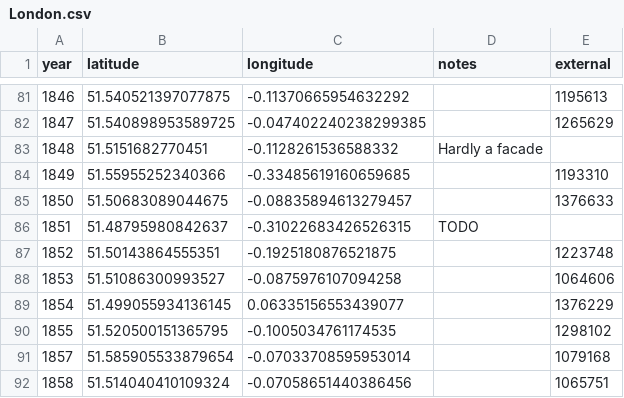
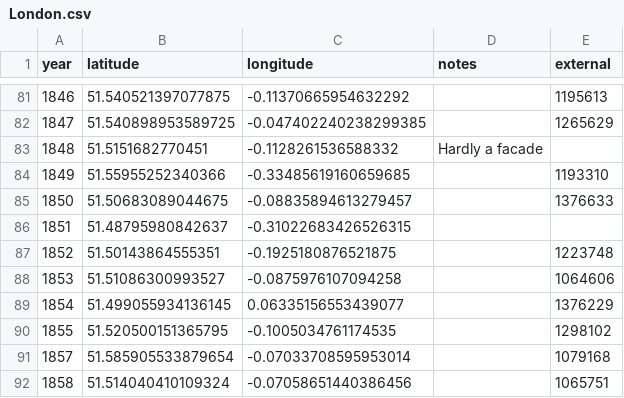
Before and after one commit to aelmekeev/year-on-facade, a CSV file: csv/UK/London.csv, drawn as a sheet; only a part is shown, gaps mark what is left out.

```diff
--- a/csv/UK/London.csv
+++ b/csv/UK/London.csv
@@ -85,3 +85,3 @@ year,latitude,longitude,notes,external
 1850,51.50683089044675,-0.08835894613279457,,1376633
-1851,51.48795980842637,-0.31022683426526315,TODO,
+1851,51.48795980842637,-0.31022683426526315,,
 1852,51.50143864555351,-0.1925180876521875,,1223748
```
Also changed, not shown: 2 other files.
